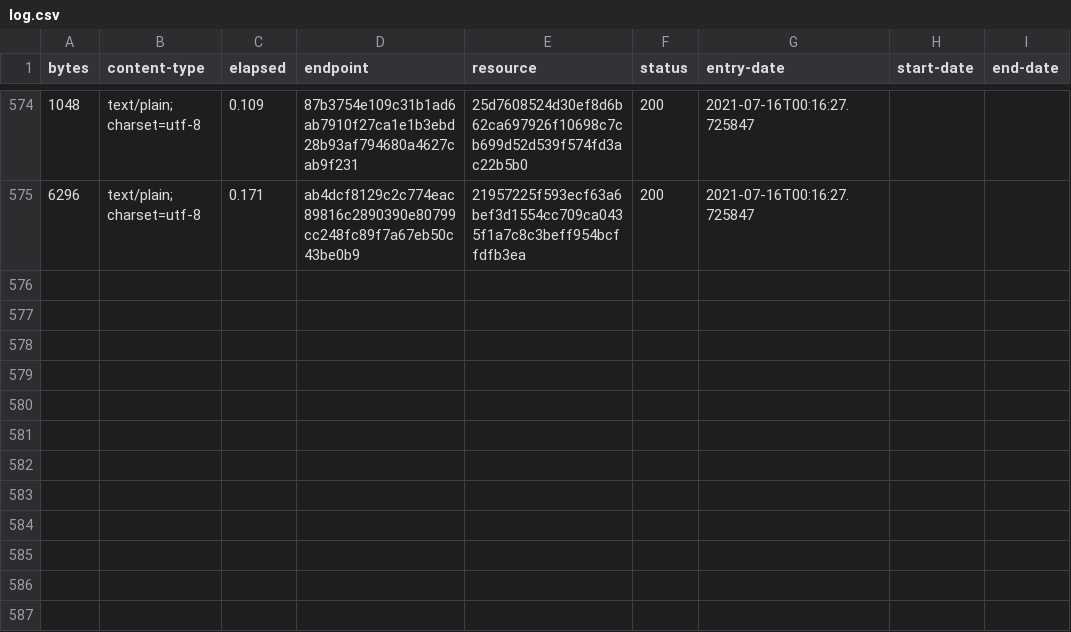
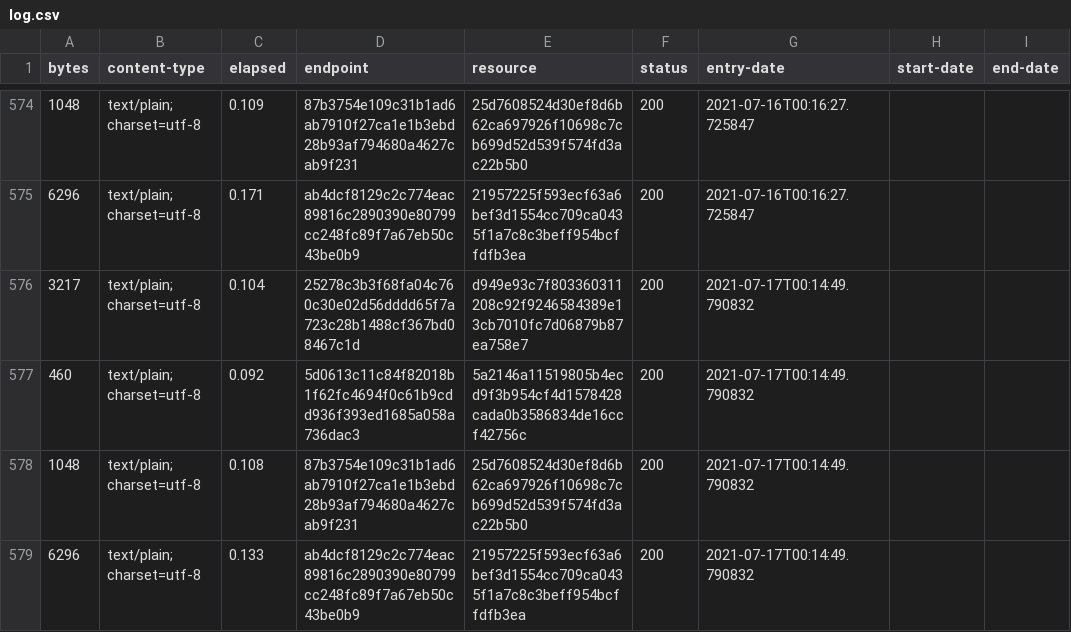
Before and after one commit to digital-land/development-plan-document-collection, a CSV file: collection/log.csv, drawn as a sheet; only a part is shown, gaps mark what is left out; the diff names each change by its address in the sheet, - before the commit and + after, or states it on an @@ line.

Commit message:
Collection 2021-07-17

```diff
--- a/collection/log.csv
+++ b/collection/log.csv
+row 576: 3217 | text/plain; charset=utf-8 | 0.104 | 25278c3b3f68fa04c760c30e02d56dddd65f7a723c28b1488cf367bd08467c1d | d949e93c7f803360311208c92f9246584389e13cb7010fc7d06879b87ea758e7 | 200 | 2021-07-17T00:14:49.790832
+row 577: 460 | text/plain; charset=utf-8 | 0.092 | 5d0613c11c84f82018b1f62fc4694f0c61b9cdd936f393ed1685a058a736dac3 | 5a2146a11519805b4ecd9f3b954cf4d1578428cada0b3586834de16ccf42756c | 200 | 2021-07-17T00:14:49.790832
+row 578: 1048 | text/plain; charset=utf-8 | 0.108 | 87b3754e109c31b1ad6ab7910f27ca1e1b3ebd28b93af794680a4627cab9f231 | 25d7608524d30ef8d6b62ca697926f10698c7cb699d52d539f574fd3ac22b5b0 | 200 | 2021-07-17T00:14:49.790832
+row 579: 6296 | text/plain; charset=utf-8 | 0.133 | ab4dcf8129c2c774eac89816c2890390e80799cc248fc89f7a67eb50c43be0b9 | 21957225f593ecf63a6bef3d1554cc709ca0435f1a7c8c3beff954bcffdfb3ea | 200 | 2021-07-17T00:14:49.790832
```
